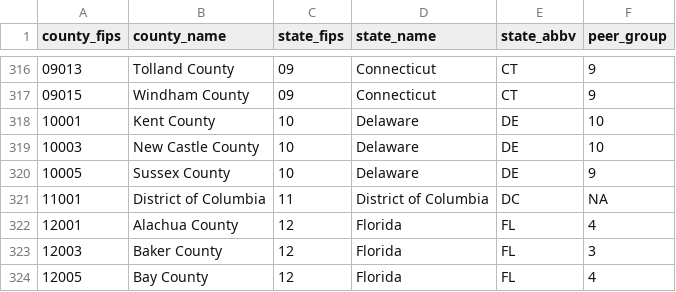
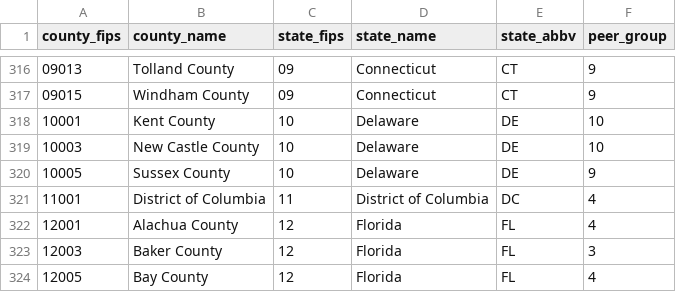
Before and after one commit to UrbanInstitute/disrupting-food-insecurity, a CSV file: data/map_data.csv, drawn as a sheet; only a part is shown, gaps mark what is left out.

```diff
--- a/data/map_data.csv
+++ b/data/map_data.csv
@@ -320,3 +320,3 @@ county_fips,county_name,state_fips,state_name,state_abbv,peer_group
 10005,Sussex County,10,Delaware,DE,9
-11001,District of Columbia,11,District of Columbia,DC,NA
+11001,District of Columbia,11,District of Columbia,DC,4
 12001,Alachua County,12,Florida,FL,4
```
Also changed, not shown: data/chart_data.csv, 2 other files.
